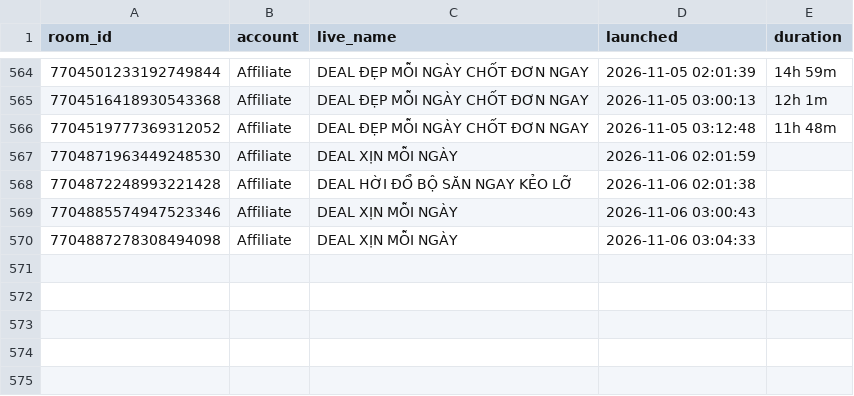
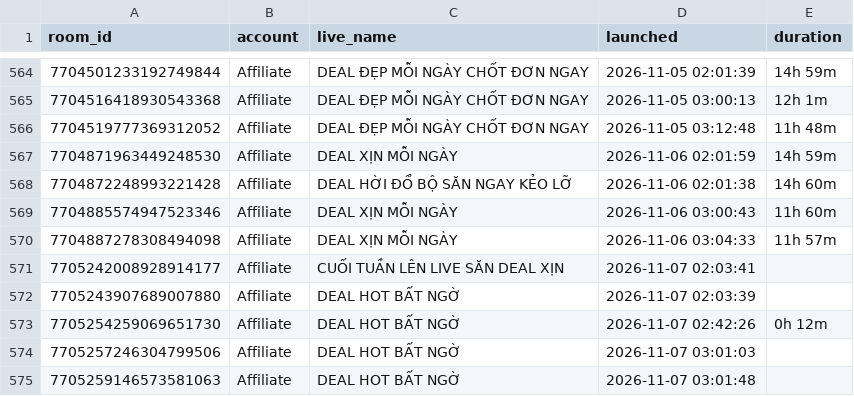
Before and after one commit to vynguyen-HO/ezs-dashboard, a CSV file: media/data/tiktok_lives.csv, drawn as a sheet; only a part is shown, gaps mark what is left out.

```diff
--- a/media/data/tiktok_lives.csv
+++ b/media/data/tiktok_lives.csv
@@ -566,5 +566,10 @@ room_id,account,live_name,launched,duration
 7704519777369312052,Affiliate,DEAL ĐẸP MỖI NGÀY CHỐT ĐƠN NGAY,2026-11-05 03:12:48,11h 48m
-7704871963449248530,Affiliate,DEAL XỊN MỖI NGÀY,2026-11-06 02:01:59,
-7704872248993221428,Affiliate,DEAL HỜI ĐỔ BỘ SĂN NGAY KẺO LỠ,2026-11-06 02:01:38,
-7704885574947523346,Affiliate,DEAL XỊN MỖI NGÀY,2026-11-06 03:00:43,
-7704887278308494098,Affiliate,DEAL XỊN MỖI NGÀY,2026-11-06 03:04:33,
+7704871963449248530,Affiliate,DEAL XỊN MỖI NGÀY,2026-11-06 02:01:59,14h 59m
+7704872248993221428,Affiliate,DEAL HỜI ĐỔ BỘ SĂN NGAY KẺO LỠ,2026-11-06 02:01:38,14h 60m
+7704885574947523346,Affiliate,DEAL XỊN MỖI NGÀY,2026-11-06 03:00:43,11h 60m
+7704887278308494098,Affiliate,DEAL XỊN MỖI NGÀY,2026-11-06 03:04:33,11h 57m
+7705242008928914177,Affiliate,CUỐI TUẦN LÊN LIVE SĂN DEAL XỊN,2026-11-07 02:03:41,
+7705243907689007880,Affiliate,DEAL HOT BẤT NGỜ,2026-11-07 02:03:39,
+7705254259069651730,Affiliate,DEAL HOT BẤT NGỜ,2026-11-07 02:42:26,0h 12m
+7705257246304799506,Affiliate,DEAL HOT BẤT NGỜ,2026-11-07 03:01:03,
+7705259146573581063,Affiliate,DEAL HOT BẤT NGỜ,2026-11-07 03:01:48,
```
Also changed, not shown: media/data/campaign_daily.csv, media/data/meta_ads.csv, 11 other files.
